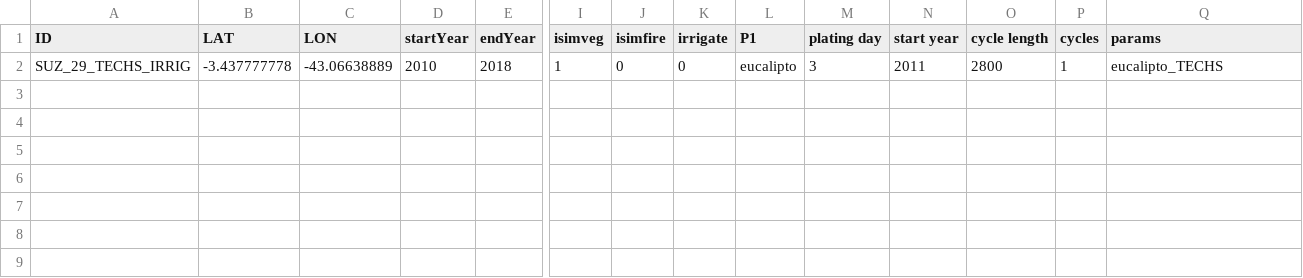
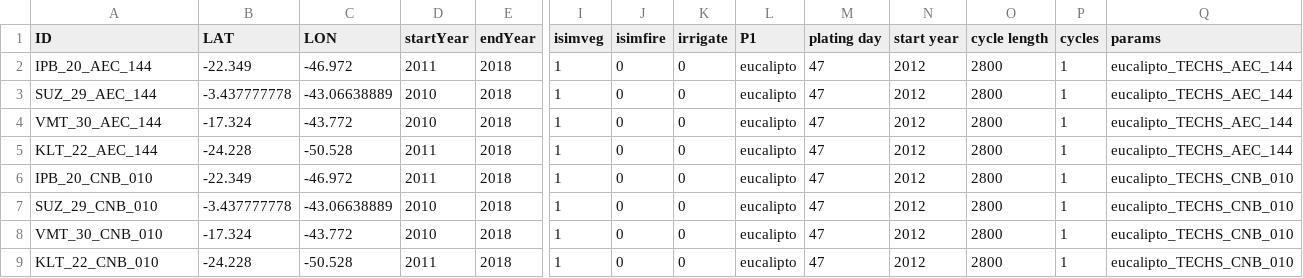
Before and after one commit to JBortolucci/ECOSMOS, a CSV file: inst/Template_Simulation_Control_ECOSMOS.csv, drawn as a sheet; only a part is shown, gaps mark what is left out; addresses are those after the commit; rows hold the shown columns only; the diff names each change by its address in the sheet, - before the commit and + after, or states it on an @@ line.

```diff
--- a/inst/Template_Simulation_Control_ECOSMOS.csv
+++ b/inst/Template_Simulation_Control_ECOSMOS.csv
+row 2: IPB_20_AEC_144 | -22.349 | -46.972 | 2011 | 2018 | 1 | 0 | 0 | eucalipto | 47 | 2012 | 2800 | 1 | eucalipto_TECHS_AEC_144
-A3 (ID): SUZ_29_TECHS_IRRIG
+A3 (ID): SUZ_29_AEC_144
-M3 (plating day): 3
+M3 (plating day): 47
-N3 (start year): 2011
+N3 (start year): 2012
-Q3 (params): eucalipto_TECHS
+Q3 (params): eucalipto_TECHS_AEC_144
+row 4: VMT_30_AEC_144 | -17.324 | -43.772 | 2010 | 2018 | 1 | 0 | 0 | eucalipto | 47 | 2012 | 2800 | 1 | eucalipto_TECHS_AEC_144
+row 5: KLT_22_AEC_144 | -24.228 | -50.528 | 2011 | 2018 | 1 | 0 | 0 | eucalipto | 47 | 2012 | 2800 | 1 | eucalipto_TECHS_AEC_144
+row 6: IPB_20_CNB_010 | -22.349 | -46.972 | 2011 | 2018 | 1 | 0 | 0 | eucalipto | 47 | 2012 | 2800 | 1 | eucalipto_TECHS_CNB_010
+row 7: SUZ_29_CNB_010 | -3.437777778 | -43.06638889 | 2010 | 2018 | 1 | 0 | 0 | eucalipto | 47 | 2012 | 2800 | 1 | eucalipto_TECHS_CNB_010
+row 8: VMT_30_CNB_010 | -17.324 | -43.772 | 2010 | 2018 | 1 | 0 | 0 | eucalipto | 47 | 2012 | 2800 | 1 | eucalipto_TECHS_CNB_010
+row 9: KLT_22_CNB_010 | -24.228 | -50.528 | 2011 | 2018 | 1 | 0 | 0 | eucalipto | 47 | 2012 | 2800 | 1 | eucalipto_TECHS_CNB_010
```
Also changed, not shown: inst/plant_params.csv.
